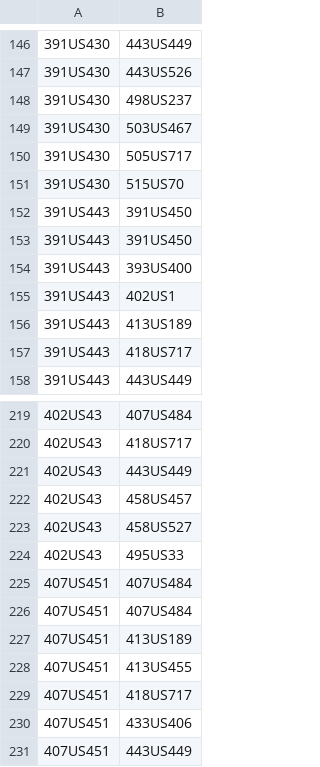
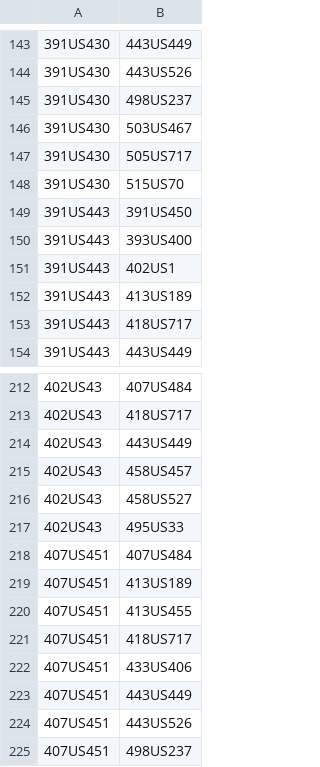
Before and after one commit to introdh2016/labs, a CSV file: 20050_edges.csv, drawn as a sheet; only a part is shown, gaps mark what is left out; the shorter side is filled out with more unchanged rows; removed rows and columns are numbered as before the commit, all else as after; the diff covers the shown part only; the diff names each change by its address in the sheet, - before the commit and + after, or states it on an @@ line.

```diff
--- a/20050_edges.csv
+++ b/20050_edges.csv
-row 152: 391US443 | 391US450
-row 225: 407US451 | 407US484
```
Also changed, not shown: 8 added rows and 6 removed rows elsewhere in this file.
